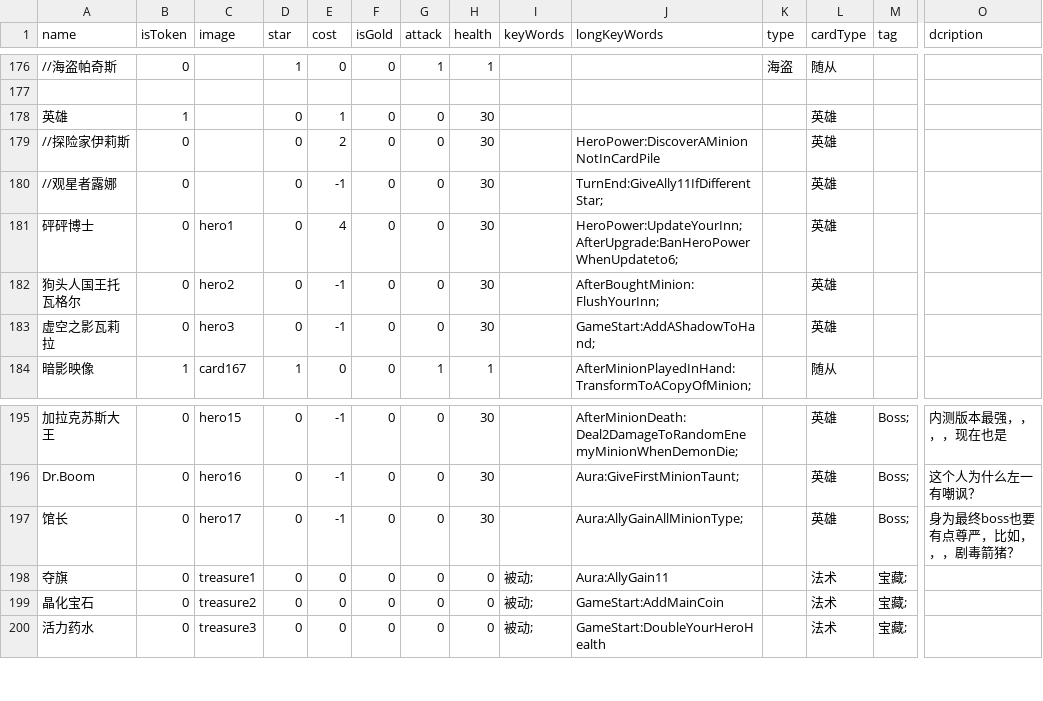
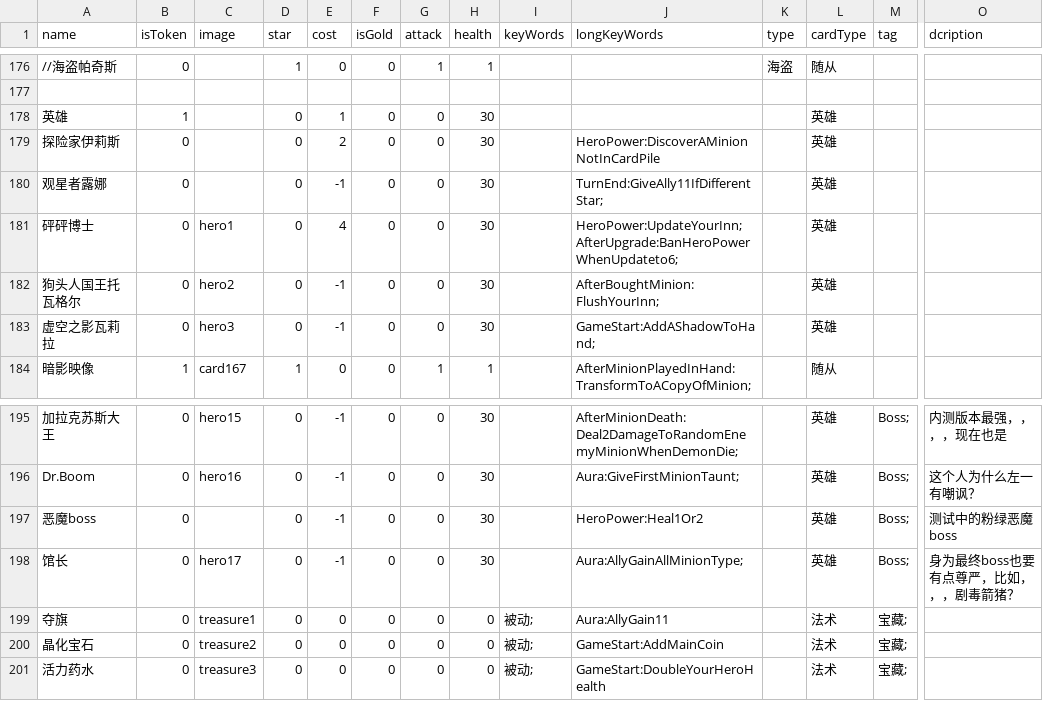
Before and after one commit to tmc0210/iyingdiBattleGround, a CSV file: iyingdiBattleGround/Assets/Resources/chess.csv, drawn as a sheet; only a part is shown, gaps mark what is left out; rows hold the shown columns only; the diff names each change by its address in the sheet, - before the commit and + after, or states it on an @@ line.

```diff
--- a/iyingdiBattleGround/Assets/Resources/chess.csv
+++ b/iyingdiBattleGround/Assets/Resources/chess.csv
-A179 (name): //探险家伊莉斯
+A179 (name): 探险家伊莉斯
-A180 (name): //观星者露娜
+A180 (name): 观星者露娜
+row 197: 恶魔boss | 0 |  | 0 | -1 | 0 | 0 | 30 |  | HeroPower:Heal1Or2 |  | 英雄 | Boss; | 测试中的粉绿恶魔boss
```
Also changed, not shown: 7 other files.
